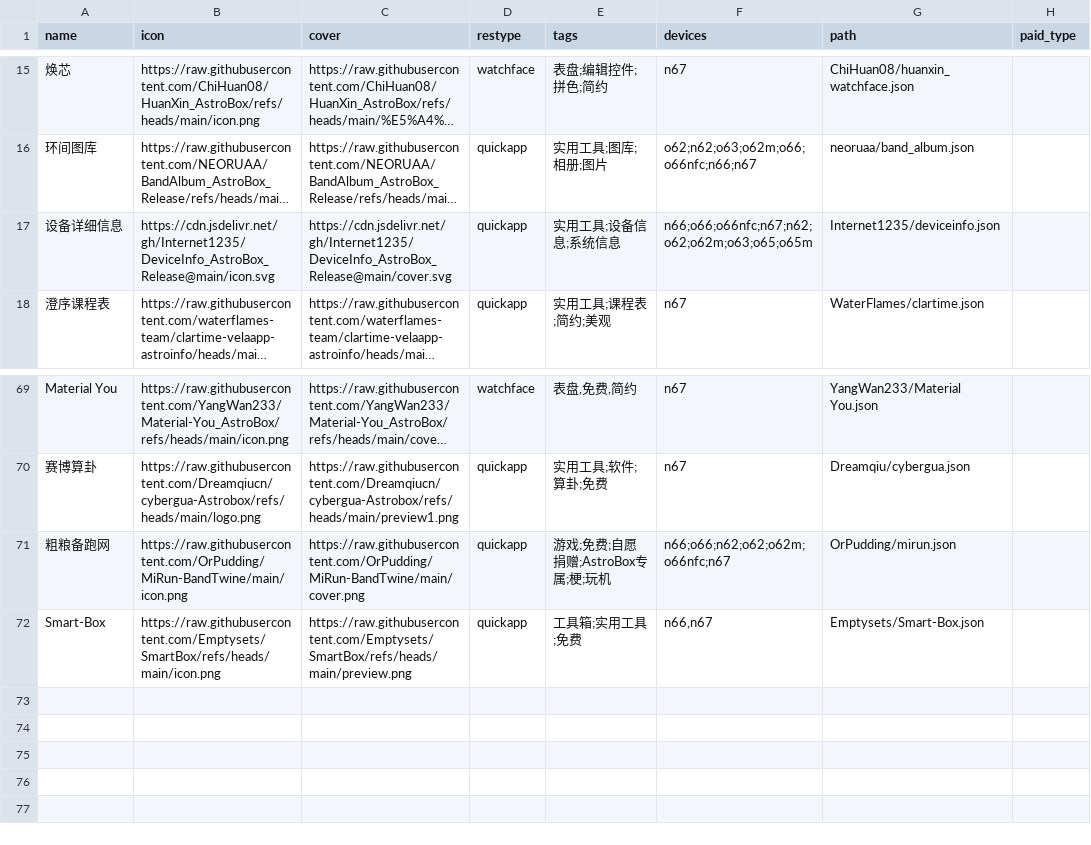
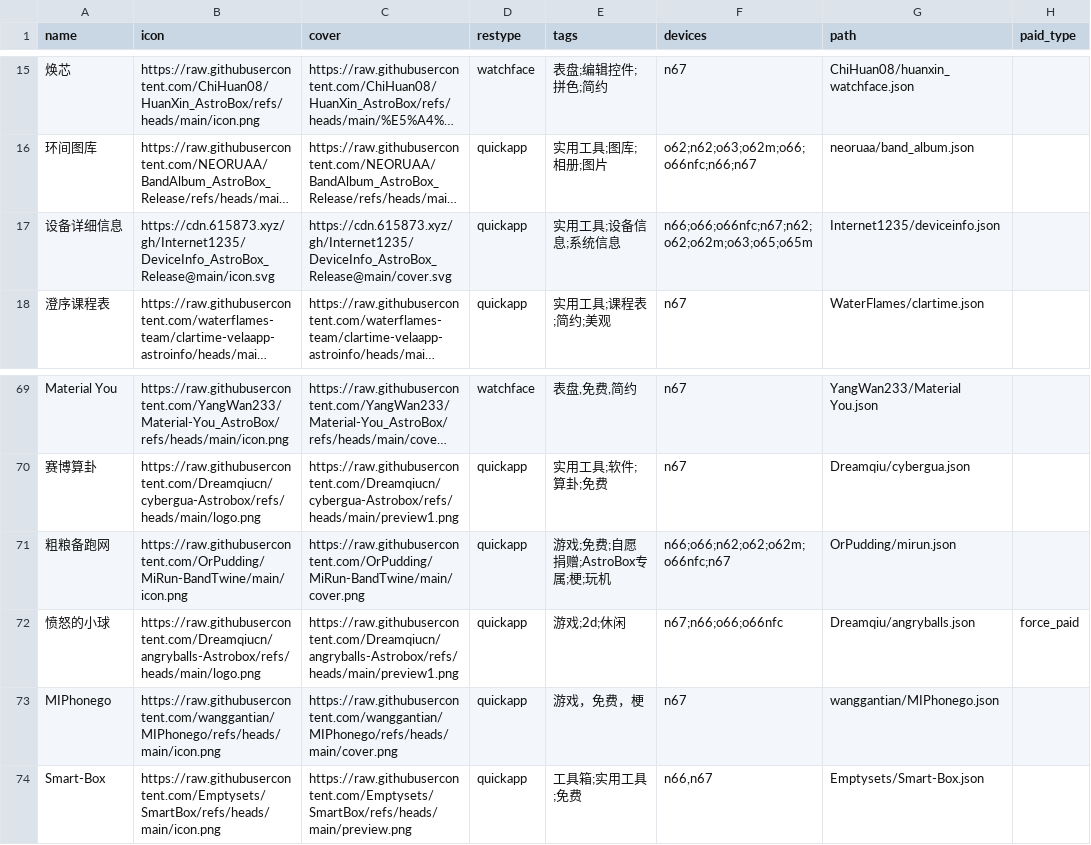
Before and after one commit to Emptysets/AstroBox-Repo, a CSV file: index.csv, drawn as a sheet; only a part is shown, gaps mark what is left out; long unchanged cells end in …; the diff names each change by its address in the sheet, - before the commit and + after, or states it on an @@ line.

Commit message:
Add files via upload

```diff
--- a/index.csv
+++ b/index.csv
-B17 (icon): https://cdn.jsdelivr.net/gh/Internet1235/DeviceInfo_AstroBox_Release@main/icon.svg
+B17 (icon): https://cdn.615873.xyz/gh/Internet1235/DeviceInfo_AstroBox_Release@main/icon.svg
-C17 (cover): https://cdn.jsdelivr.net/gh/Internet1235/DeviceInfo_AstroBox_Release@main/cover.svg
+C17 (cover): https://cdn.615873.xyz/gh/Internet1235/DeviceInfo_AstroBox_Release@main/cover.svg
+row 72: 愤怒的小球 | https://raw.githubusercontent.com/Dreamqiucn/angryballs-Astrobox/refs/heads/main/logo.png | https://raw.githubusercontent.com/Dreamqiucn/angryballs-Astrobox/refs/heads/main/preview1.png | quickapp | 游戏;2d;休闲 | n67;n66;o66;o66nfc | Dreamqiu/angryballs.json | force_paid
+row 73: MIPhonego | https://raw.githubusercontent.com/wanggantian/MIPhonego/refs/heads/main/icon.png | https://raw.githubusercontent.com/wanggantian/MIPhonego/refs/heads/main/cover.png | quickapp | 游戏，免费，梗 | n67 | wanggantian/MIPhonego.json
```
